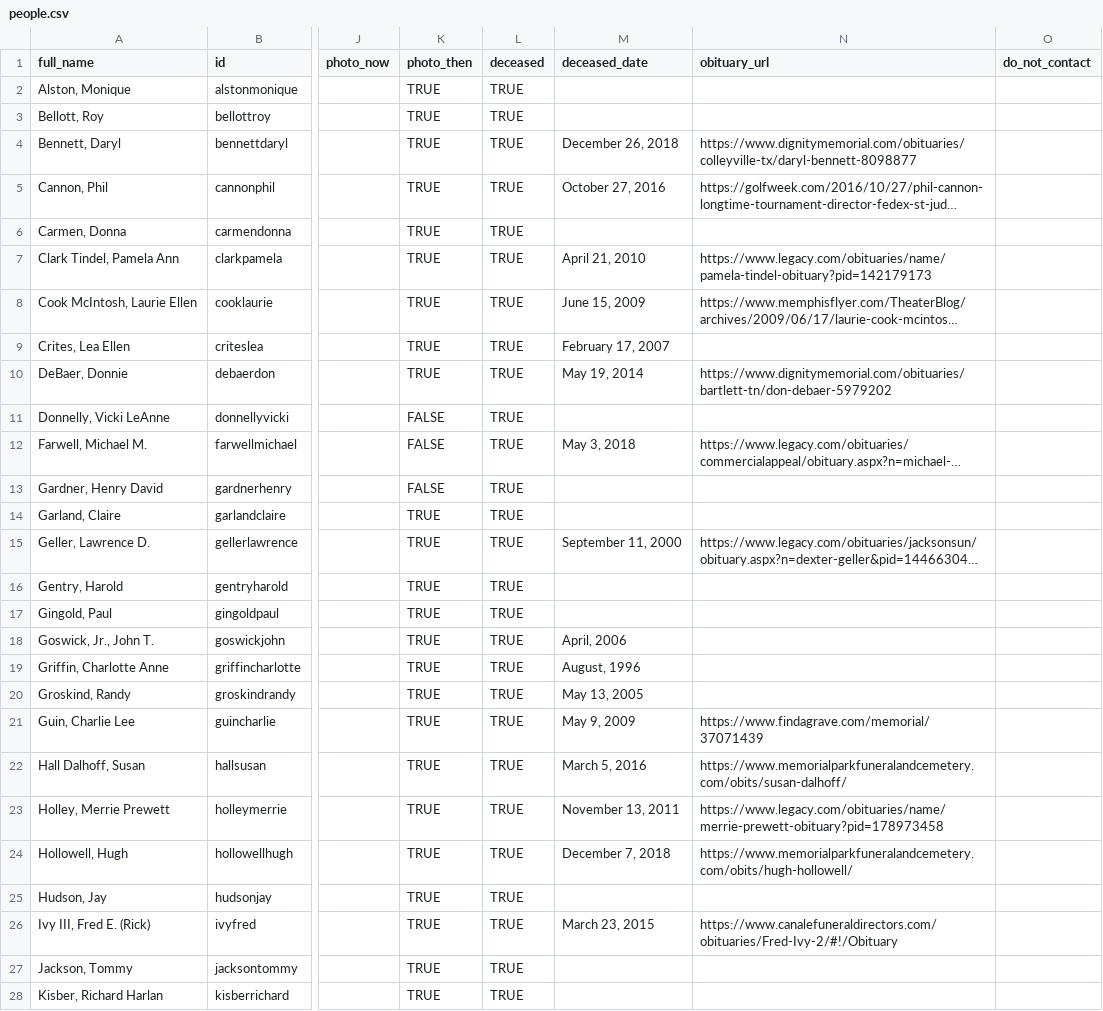
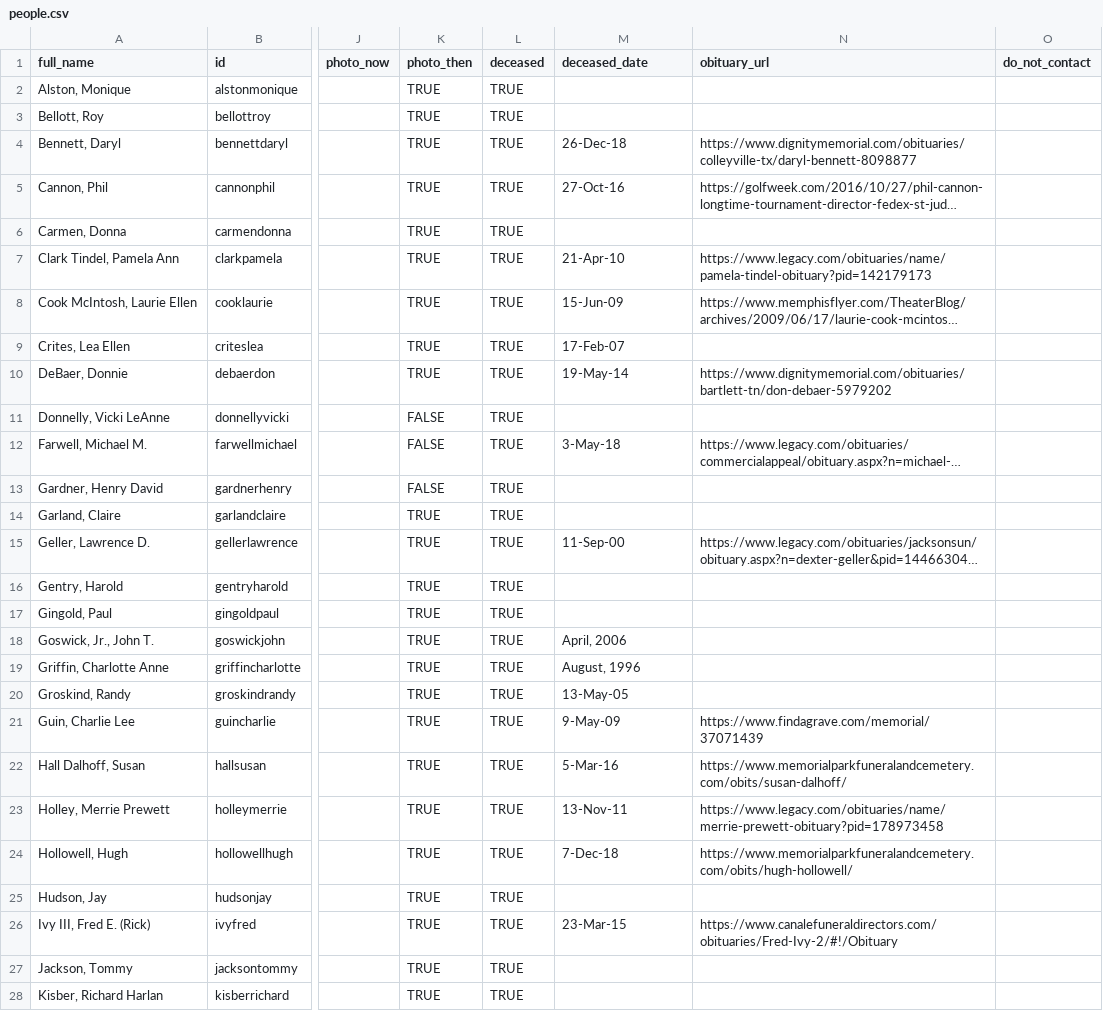
Before and after one commit to johnmparkinson/whs70, a CSV file: src/data/people.csv, drawn as a sheet; only a part is shown, gaps mark what is left out; long unchanged cells end in …; the diff covers the shown part only; the diff names each change by its address in the sheet, - before the commit and + after, or states it on an @@ line.

```diff
--- a/src/data/people.csv
+++ b/src/data/people.csv
-M4 (deceased_date): December 26, 2018
+M4 (deceased_date): 26-Dec-18
-M5 (deceased_date): October 27, 2016
+M5 (deceased_date): 27-Oct-16
-M7 (deceased_date): April 21, 2010
+M7 (deceased_date): 21-Apr-10
-M8 (deceased_date): June 15, 2009
+M8 (deceased_date): 15-Jun-09
-M9 (deceased_date): February 17, 2007
+M9 (deceased_date): 17-Feb-07
-M10 (deceased_date): May 19, 2014
+M10 (deceased_date): 19-May-14
-M12 (deceased_date): May 3, 2018
+M12 (deceased_date): 3-May-18
-M15 (deceased_date): September 11, 2000
+M15 (deceased_date): 11-Sep-00
-M20 (deceased_date): May 13, 2005
+M20 (deceased_date): 13-May-05
-M21 (deceased_date): May 9, 2009
+M21 (deceased_date): 9-May-09
-M22 (deceased_date): March 5, 2016
+M22 (deceased_date): 5-Mar-16
-M23 (deceased_date): November 13, 2011
+M23 (deceased_date): 13-Nov-11
-M24 (deceased_date): December 7, 2018
+M24 (deceased_date): 7-Dec-18
-M26 (deceased_date): March 23, 2015
+M26 (deceased_date): 23-Mar-15
```
Also changed, not shown: 17 edited cells elsewhere in this file.
